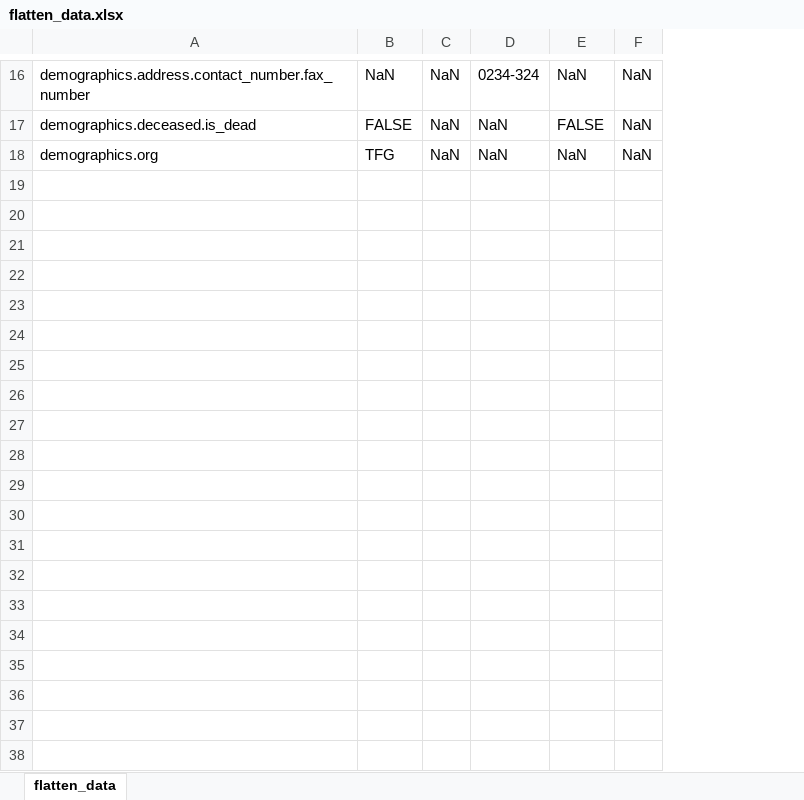
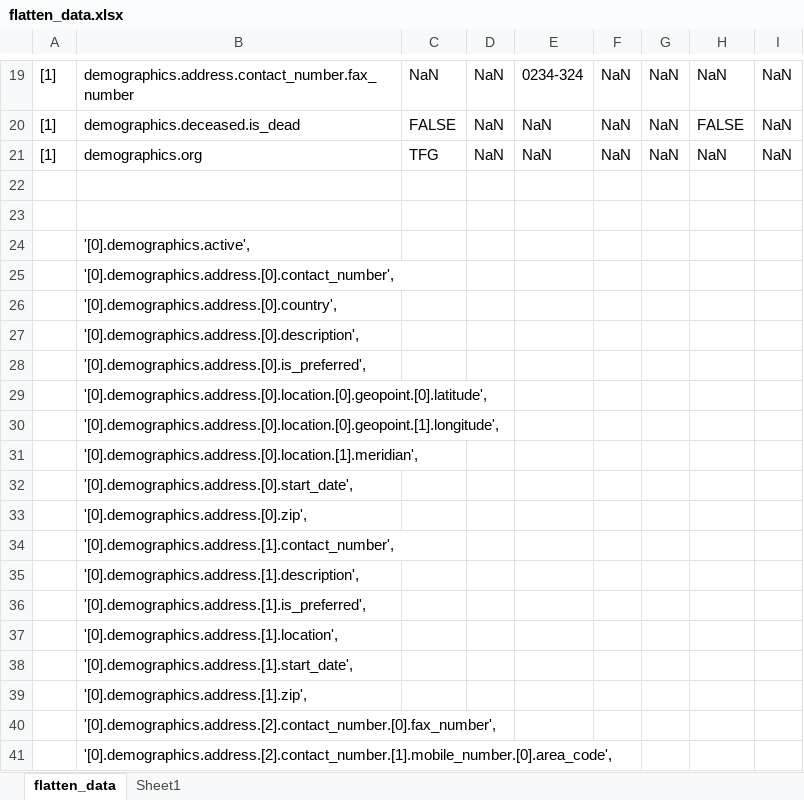
Before and after one commit to philipsales/nestedJSON-to-SQL, an Excel workbook: flatten_data.xlsx, sheet flatten_data, drawn as a sheet; only a part is shown, gaps mark what is left out; values as stored, in another font and other column widths than the file's, no cell formats; the diff covers the shown part only; the diff names each change by its address in the sheet, - before the commit and + after, or states it on an @@ line.

```diff
--- a/flatten_data.xlsx (sheet flatten_data)
+++ b/flatten_data.xlsx (sheet flatten_data)
+sheet tab: Sheet1
+column A, rows 19-21: all [1]
+column F, rows 19-21: all NaN
+column G, rows 19-21: all NaN
+row 22: (empty)
+row 23: (empty)
+row 24:  | '[0].demographics.active',
+row 25:  | '[0].demographics.address.[0].contact_number',
+row 26:  | '[0].demographics.address.[0].country',
+row 27:  | '[0].demographics.address.[0].description',
+row 28:  | '[0].demographics.address.[0].is_preferred',
+row 29:  | '[0].demographics.address.[0].location.[0].geopoint.[0].latitude',
+row 30:  | '[0].demographics.address.[0].location.[0].geopoint.[1].longitude',
+row 31:  | '[0].demographics.address.[0].location.[1].meridian',
+row 32:  | '[0].demographics.address.[0].start_date',
+row 33:  | '[0].demographics.address.[0].zip',
+row 34:  | '[0].demographics.address.[1].contact_number',
+row 35:  | '[0].demographics.address.[1].description',
+row 36:  | '[0].demographics.address.[1].is_preferred',
+row 37:  | '[0].demographics.address.[1].location',
+row 38:  | '[0].demographics.address.[1].start_date',
+row 39:  | '[0].demographics.address.[1].zip',
+row 40:  | '[0].demographics.address.[2].contact_number.[0].fax_number',
+row 41:  | '[0].demographics.address.[2].contact_number.[1].mobile_number.[0].area_code',
```
Also changed, not shown: 31 added rows, 6 edited cells and merged cells elsewhere in this sheet, cell formats, 8 other files.
